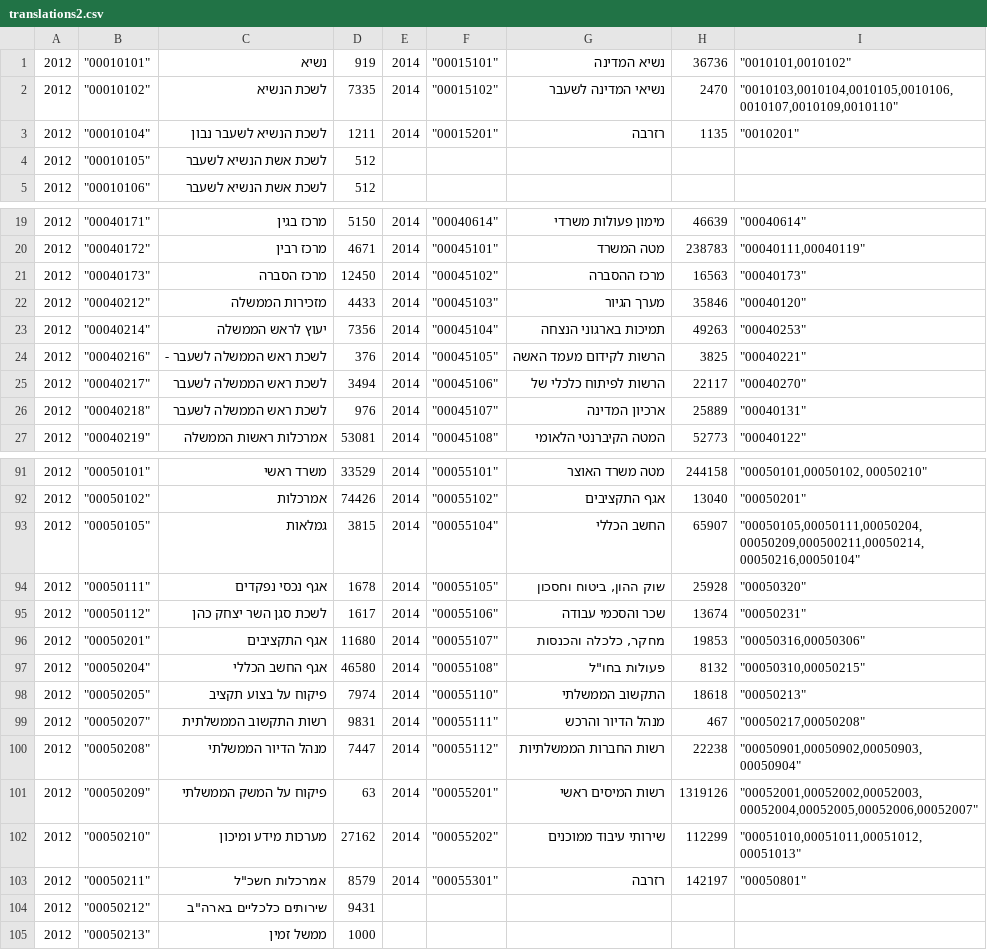
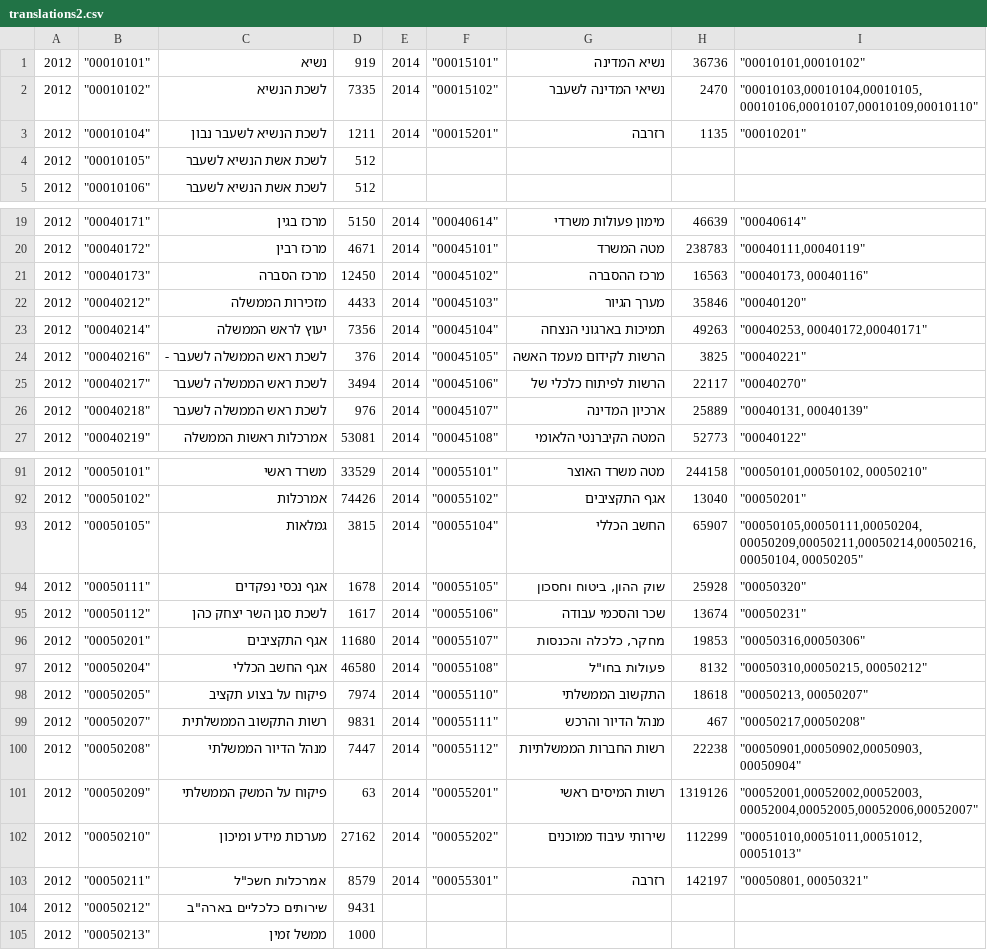
Before and after one commit to akariv/obudget_comparator, a CSV file: translations2.csv, drawn as a sheet; only a part is shown, gaps mark what is left out; the diff covers the shown part only.

```diff
--- a/translations2.csv
+++ b/translations2.csv
@@ -1,4 +1,4 @@
-2012,"""00010101""",נשיא,919,2014,"""00015101""",נשיא המדינה,36736,"""0010101,0010102"""
-2012,"""00010102""",לשכת הנשיא,7335,2014,"""00015102""",נשיאי המדינה לשעבר,2470,"""0010103,0010104,0010105,0010106,0010107,0010109,0010110"""
-2012,"""00010104""",לשכת הנשיא לשעבר נבון,1211,2014,"""00015201""",רזרבה,1135,"""0010201"""
+2012,"""00010101""",נשיא,919,2014,"""00015101""",נשיא המדינה,36736,"""00010101,00010102"""
+2012,"""00010102""",לשכת הנשיא,7335,2014,"""00015102""",נשיאי המדינה לשעבר,2470,"""00010103,00010104,00010105,00010106,00010107,00010109,00010110"""
+2012,"""00010104""",לשכת הנשיא לשעבר נבון,1211,2014,"""00015201""",רזרבה,1135,"""00010201"""
 2012,"""00010105""",לשכת אשת הנשיא לשעבר,512,,,,,
@@ -20,8 +20,8 @@
 2012,"""00040172""",מרכז רבין,4671,2014,"""00045101""",מטה המשרד,238783,"""00040111,00040119"""
-2012,"""00040173""",מרכז הסברה,12450,2014,"""00045102""",מרכז ההסברה,16563,"""00040173"""
+2012,"""00040173""",מרכז הסברה,12450,2014,"""00045102""",מרכז ההסברה,16563,"""00040173, 00040116"""
 2012,"""00040212""",מזכירות הממשלה,4433,2014,"""00045103""",מערך הגיור,35846,"""00040120"""
-2012,"""00040214""",יעוץ לראש הממשלה,7356,2014,"""00045104""",תמיכות בארגוני הנצחה,49263,"""00040253"""
+2012,"""00040214""",יעוץ לראש הממשלה,7356,2014,"""00045104""",תמיכות בארגוני הנצחה,49263,"""00040253, 00040172,00040171"""
 2012,"""00040216""",לשכת ראש הממשלה לשעבר -,376,2014,"""00045105""",הרשות לקידום מעמד האשה,3825,"""00040221"""
 2012,"""00040217""",לשכת ראש הממשלה לשעבר,3494,2014,"""00045106""",הרשות לפיתוח כלכלי של,22117,"""00040270"""
-2012,"""00040218""",לשכת ראש הממשלה לשעבר,976,2014,"""00045107""",ארכיון המדינה,25889,"""00040131"""
+2012,"""00040218""",לשכת ראש הממשלה לשעבר,976,2014,"""00045107""",ארכיון המדינה,25889,"""00040131, 00040139"""
 2012,"""00040219""",אמרכלות ראשות הממשלה,53081,2014,"""00045108""",המטה הקיברנטי הלאומי,52773,"""00040122"""
@@ -92,3 +92,3 @@
 2012,"""00050102""",אמרכלות,74426,2014,"""00055102""",אגף התקציבים,13040,"""00050201"""
-2012,"""00050105""",גמלאות,3815,2014,"""00055104""",החשב הכללי,65907,"""00050105,00050111,00050204,00050209,000500211,00050214,00050216,00050104"""
+2012,"""00050105""",גמלאות,3815,2014,"""00055104""",החשב הכללי,65907,"""00050105,00050111,00050204,00050209,00050211,00050214,00050216,00050104, 00050205"""
 2012,"""00050111""",אגף נכסי נפקדים,1678,2014,"""00055105""","שוק ההון, ביטוח וחסכון",25928,"""00050320"""
@@ -96,5 +96,4 @@
 2012,"""00050201""",אגף התקציבים,11680,2014,"""00055107""","מחקר, כלכלה והכנסות",19853,"""00050316,00050306"""
-2012,"""00050204""",אגף החשב הכללי,46580,2014,"""00055108""","פעולות בחו""ל",8132,"""00050310,00050215"""
-2012,"""00050205""",פיקוח על בצוע תקציב,7974,2014,"""00055110""",התקשוב הממשלתי,18618,"""00050213""
-"
+2012,"""00050204""",אגף החשב הכללי,46580,2014,"""00055108""","פעולות בחו""ל",8132,"""00050310,00050215, 00050212"""
+2012,"""00050205""",פיקוח על בצוע תקציב,7974,2014,"""00055110""",התקשוב הממשלתי,18618,"""00050213, 00050207"""
 2012,"""00050207""",רשות התקשוב הממשלתית,9831,2014,"""00055111""",מנהל הדיור והרכש,467,"""00050217,00050208""
@@ -104,3 +103,3 @@
 2012,"""00050210""",מערכות מידע ומיכון,27162,2014,"""00055202""",שירותי עיבוד ממוכנים,112299,"""00051010,00051011,00051012,00051013"""
-2012,"""00050211""","אמרכלות חשכ""ל",8579,2014,"""00055301""",רזרבה,142197,"""00050801"""
+2012,"""00050211""","אמרכלות חשכ""ל",8579,2014,"""00055301""",רזרבה,142197,"""00050801, 00050321"""
 2012,"""00050212""","שירותים כלכליים בארה""ב",9431,,,,,
```
Also changed, not shown: 8 edited cells elsewhere in this file, translations.csv, 11 other files.
